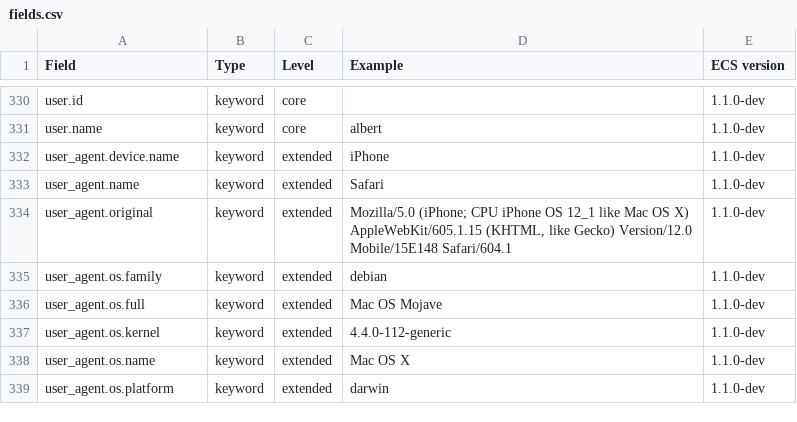
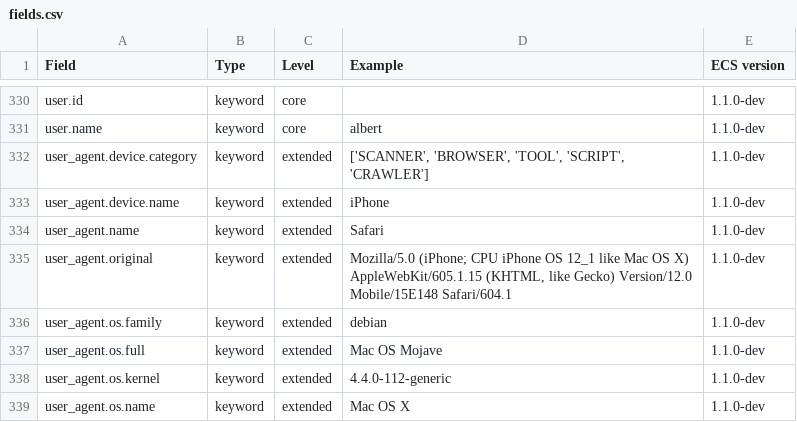
Before and after one commit to RubieV/ecs, a CSV file: generated/csv/fields.csv, drawn as a sheet; only a part is shown, gaps mark what is left out; the shorter side is filled out with more unchanged rows.

Commit message:
Generate templates

```diff
--- a/generated/csv/fields.csv
+++ b/generated/csv/fields.csv
@@ -331,2 +331,3 @@ user.id,keyword,core,,1.1.0-dev
 user.name,keyword,core,albert,1.1.0-dev
+user_agent.device.category,keyword,extended,"['SCANNER', 'BROWSER', 'TOOL', 'SCRIPT', 'CRAWLER']",1.1.0-dev
 user_agent.device.name,keyword,extended,iPhone,1.1.0-dev
```
Also changed, not shown: 9 other files.
